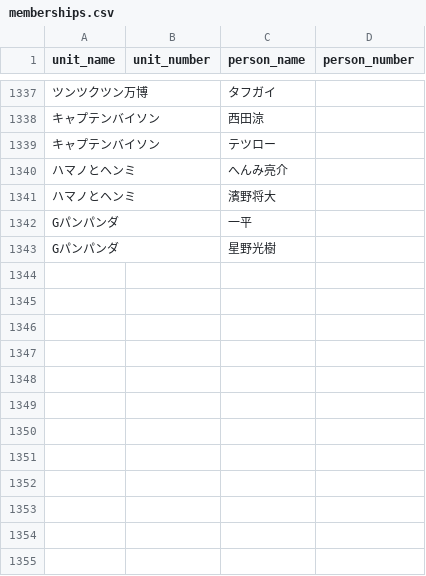
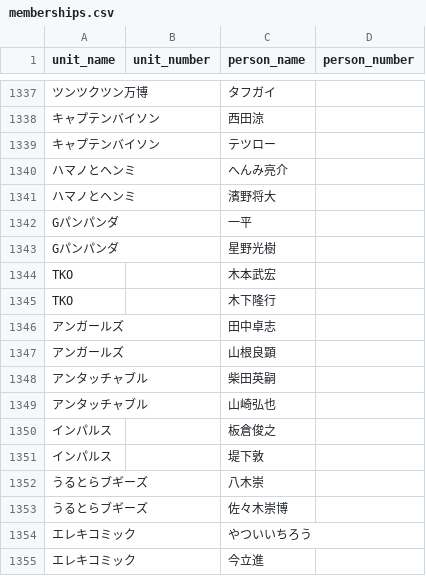
Before and after one commit to gmmtea/owarai-data, a CSV file: seed_csv/memberships.csv, drawn as a sheet; only a part is shown, gaps mark what is left out.

```diff
--- a/seed_csv/memberships.csv
+++ b/seed_csv/memberships.csv
@@ -1343 +1343,13 @@ Gパンパンダ,,一平,
 Gパンパンダ,,星野光樹,
+TKO,,木本武宏,
+TKO,,木下隆行,
+アンガールズ,,田中卓志,
+アンガールズ,,山根良顕,
+アンタッチャブル,,柴田英嗣,
+アンタッチャブル,,山崎弘也,
+インパルス,,板倉俊之,
+インパルス,,堤下敦,
+うるとらブギーズ,,八木崇,
+うるとらブギーズ,,佐々木崇博,
+エレキコミック,,やついいちろう,
+エレキコミック,,今立進,
```
Also changed, not shown: seed_csv/comedians.csv, 1 other file.
